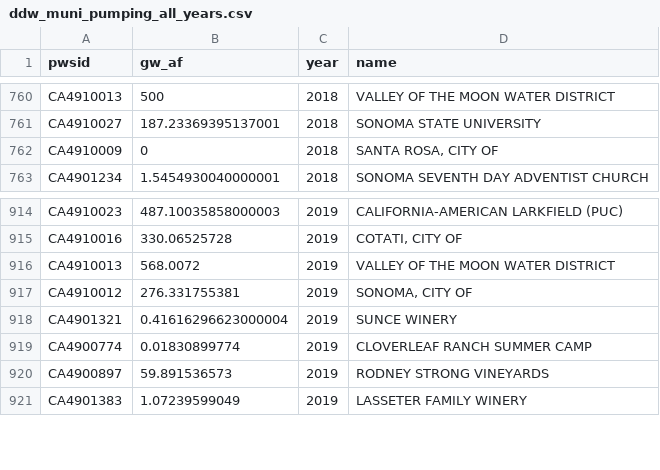
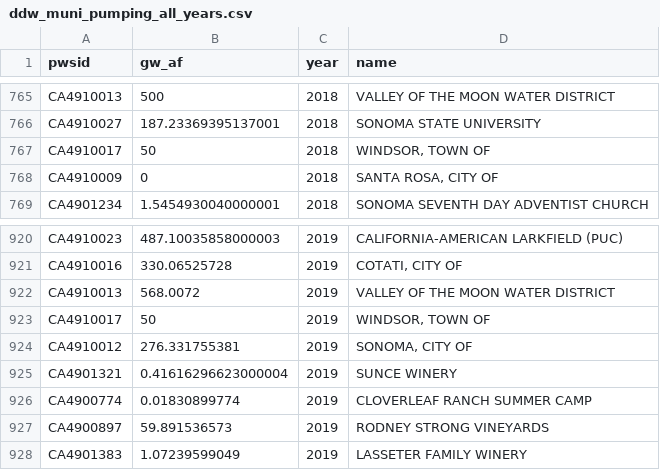
Before and after one commit to andyrich/gfs_scwa, a CSV file: data_output/ddw_muni_pumping_all_years.csv, drawn as a sheet; only a part is shown, gaps mark what is left out; the diff covers the shown part only; the diff names each change by its address in the sheet, - before the commit and + after, or states it on an @@ line.

Commit message:
add windsor back in

```diff
--- a/data_output/ddw_muni_pumping_all_years.csv
+++ b/data_output/ddw_muni_pumping_all_years.csv
+row 767: CA4910017 | 50 | 2018 | WINDSOR, TOWN OF
+row 923: CA4910017 | 50 | 2019 | WINDSOR, TOWN OF
```
Also changed, not shown: 5 added rows elsewhere in this file, data_output/ddw_muni_pumping.csv, 4 other files.
